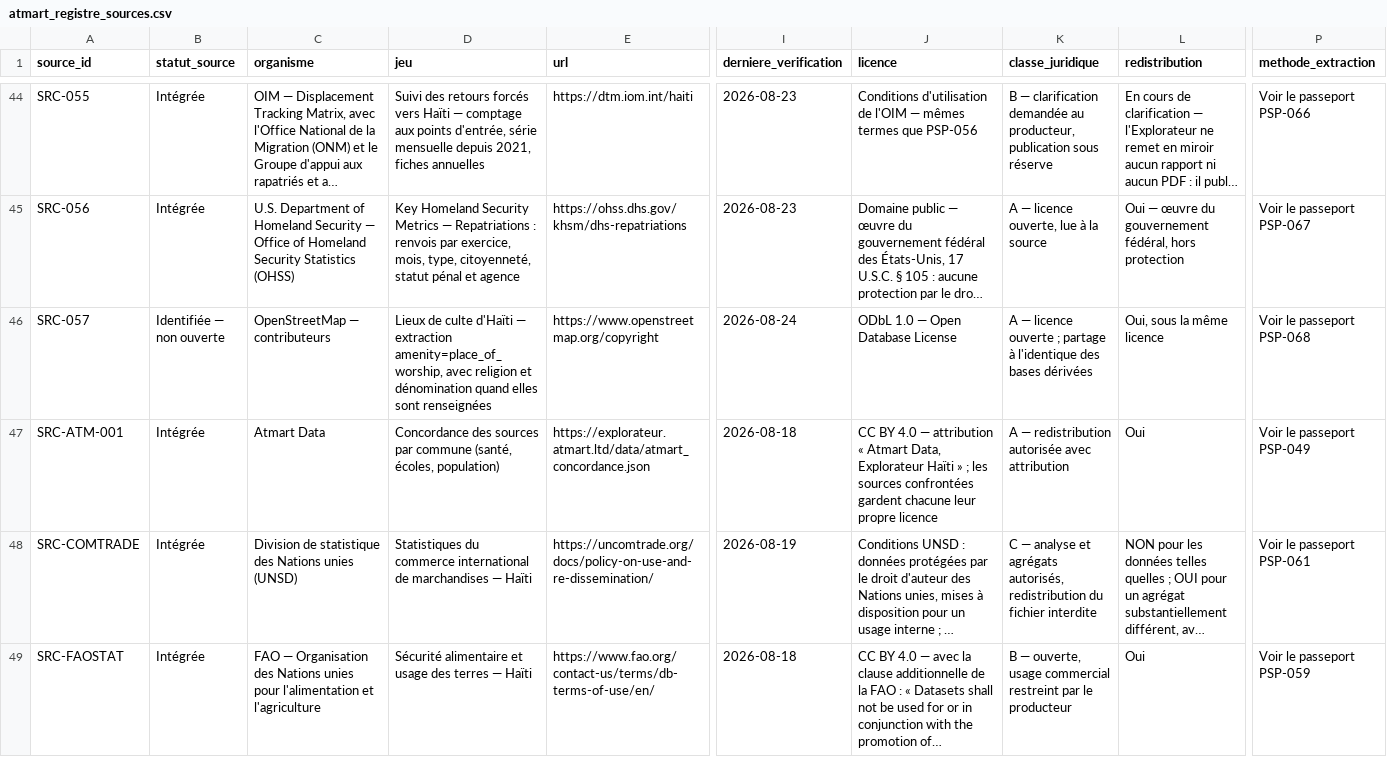
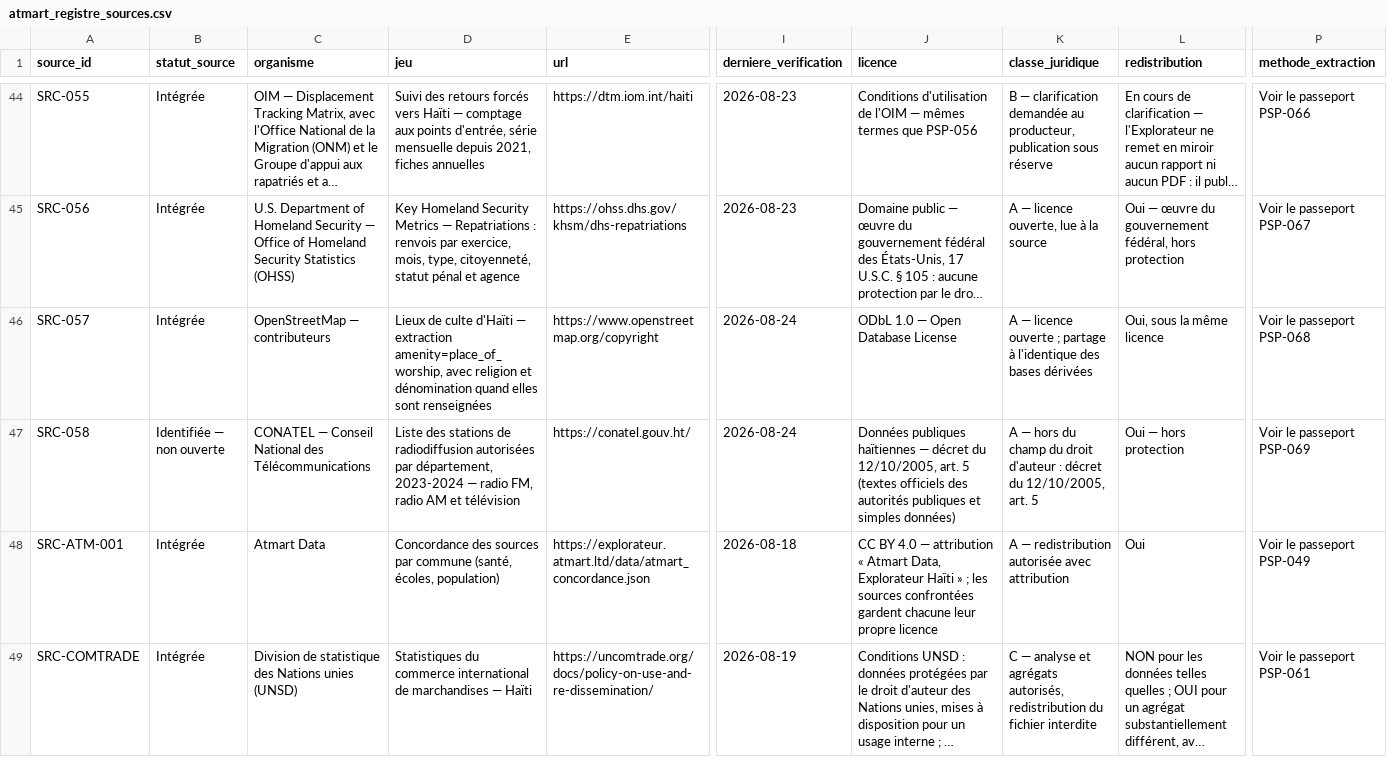
Before and after one commit to jwmyril/atmart-site, a CSV file: data/atmart_registre_sources.csv, drawn as a sheet; only a part is shown, gaps mark what is left out; the shorter side is filled out with more unchanged rows; long unchanged cells end in …; rows hold the shown columns only; the diff names each change by its address in the sheet, - before the commit and + after, or states it on an @@ line.

```diff
--- a/data/atmart_registre_sources.csv
+++ b/data/atmart_registre_sources.csv
-B46 (statut_source): Identifiée — non ouverte
+B46 (statut_source): Intégrée
+row 47: SRC-058 | Identifiée — non ouverte | CONATEL — Conseil National des Télécommunications | Liste des stations de radiodiffusion autorisées par département, 2023-2024 — radio FM, radio AM et télévision | https://conatel.gouv.ht/ | 2026-08-24 | Données publiques haïtiennes — décret du 12/10/2005, art. 5 (textes officiels des autorités publiques et simples données) | A — hors du champ du droit d'auteur : décret du 12/10/2005, art. 5 | Oui — hors protection | Voir le passeport PSP-069
```
Also changed, not shown: data/atmart_licences_donnees_HT.csv, 9 other files.
